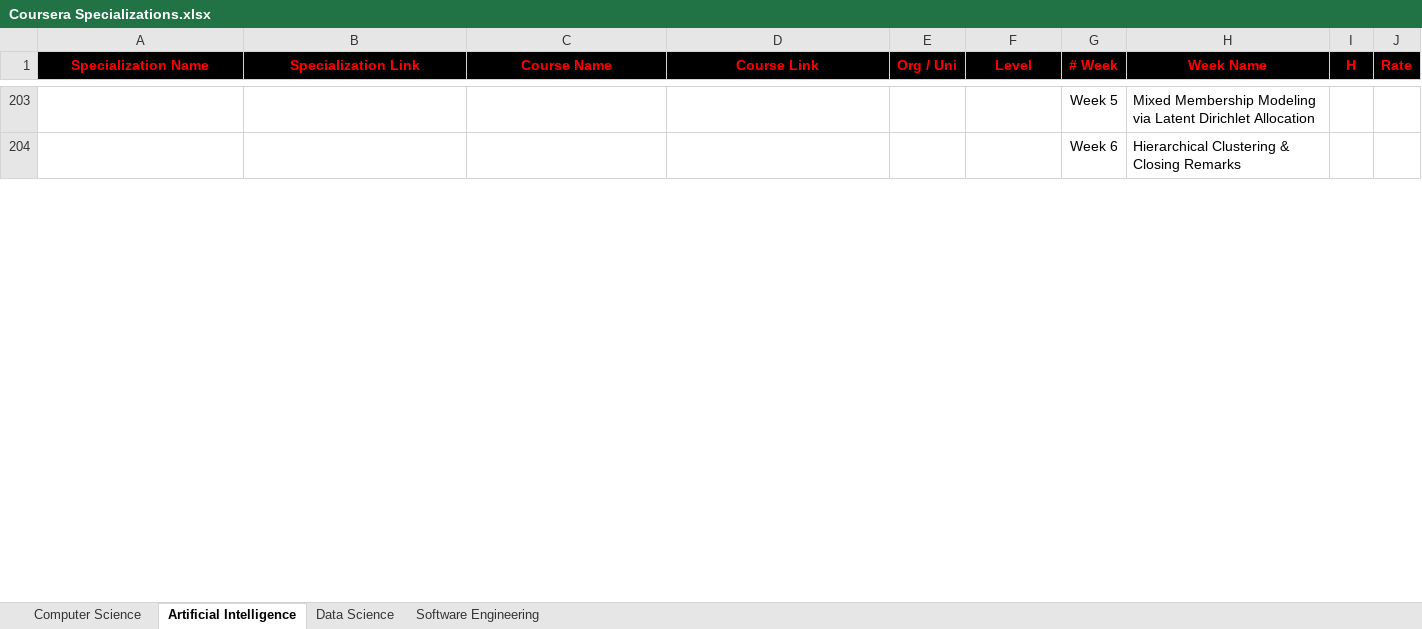
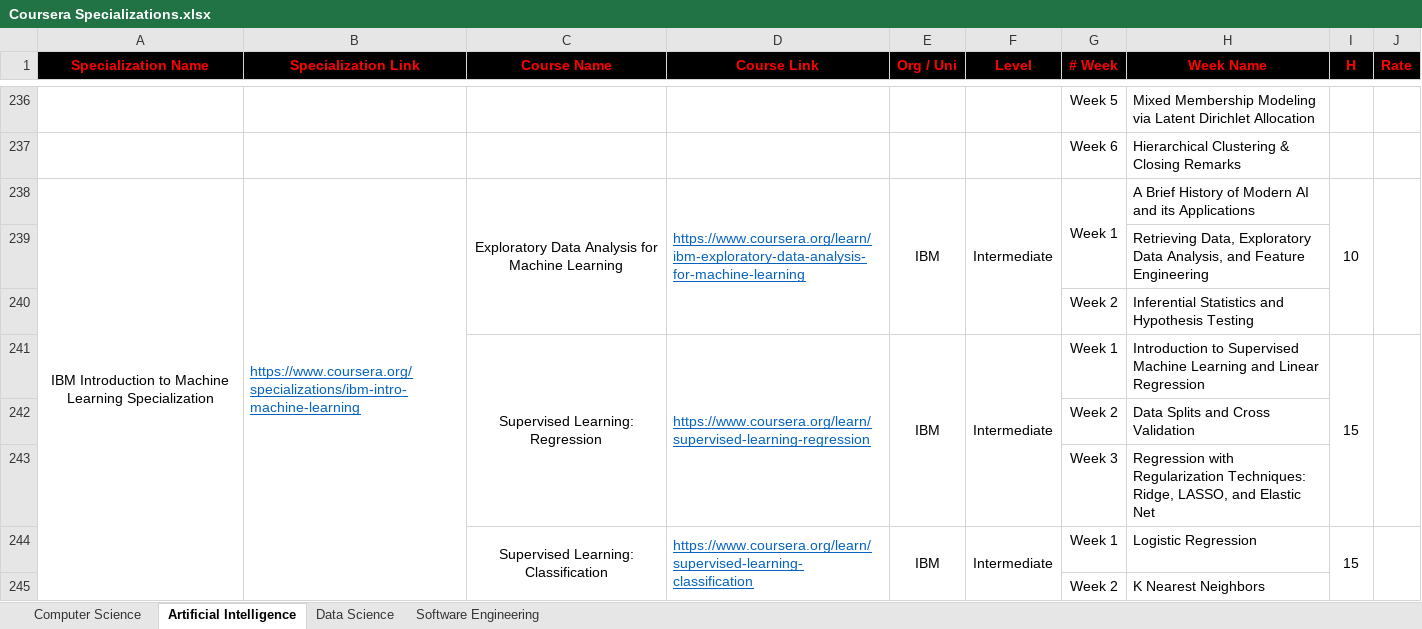
Before and after one commit to cs-MohamedAyman/eLearning-Platforms, an Excel workbook: Coursera Specializations.xlsx, sheet Artificial Intelligence, drawn as a sheet; only a part is shown, gaps mark what is left out; values as stored, in another font and other column widths than the file's, no borders; the diff covers the shown part only; the diff names each change by its address in the sheet, - before the commit and + after, or states it on an @@ line.

```diff
--- a/Coursera Specializations.xlsx (sheet Artificial Intelligence)
+++ b/Coursera Specializations.xlsx (sheet Artificial Intelligence)
+row 238: IBM Introduction to Machine Learning Specialization | https://www.coursera.org/specializations/ibm-intro-machine-learning | Exploratory Data Analysis for Machine Learning | https://www.coursera.org/learn/ibm-exploratory-data-analysis-for-machine-learning | IBM | Intermediate | Week 1 | A Brief History of Modern AI and its Applications | 10
+row 239:  |  |  |  |  |  |  | Retrieving Data, Exploratory Data Analysis, and Feature Engineering
+row 240:  |  |  |  |  |  | Week 2 | Inferential Statistics and Hypothesis Testing
+row 241:  |  | Supervised Learning: Regression | https://www.coursera.org/learn/supervised-learning-regression | IBM | Intermediate | Week 1 | Introduction to Supervised Machine Learning and Linear Regression | 15
+row 242:  |  |  |  |  |  | Week 2 | Data Splits and Cross Validation
+row 243:  |  |  |  |  |  | Week 3 | Regression with Regularization Techniques: Ridge, LASSO, and Elastic Net
+row 244:  |  | Supervised Learning: Classification | https://www.coursera.org/learn/supervised-learning-classification | IBM | Intermediate | Week 1 | Logistic Regression | 15
+row 245:  |  |  |  |  |  | Week 2 | K Nearest Neighbors
```
Also changed, not shown: 42 added rows and 106 edited cells elsewhere in this sheet, sheet Software Engineering, sheet Data Science, sheet Computer Science.
